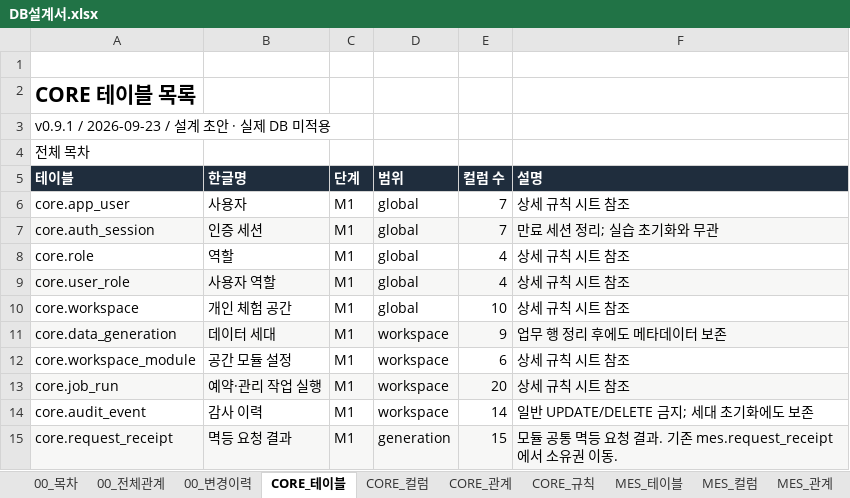
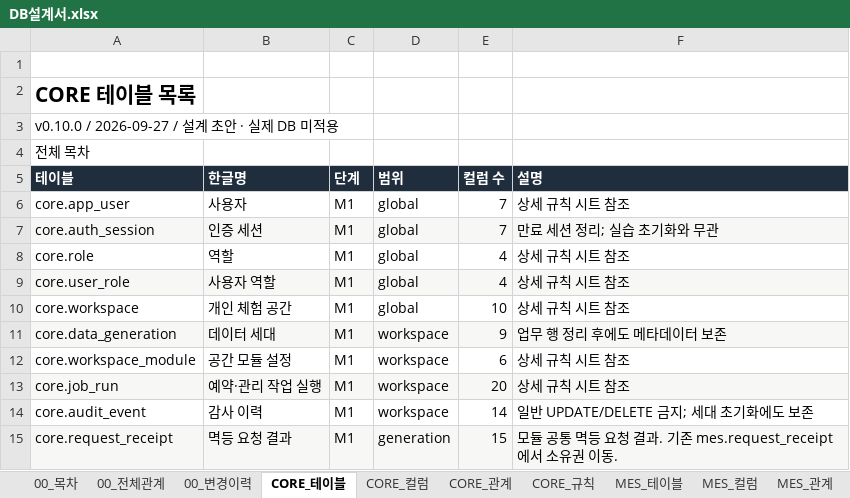
Before and after one commit to go8105/factory-studio, an Excel workbook: docs/db/DB설계서.xlsx, sheet CORE_테이블, drawn as a sheet; values as stored, in another font and other column widths than the file's, no borders; the diff names each change by its address in the sheet, - before the commit and + after, or states it on an @@ line.

```diff
--- a/docs/db/DB설계서.xlsx (sheet CORE_테이블)
+++ b/docs/db/DB설계서.xlsx (sheet CORE_테이블)
-A3 (테이블): v0.9.1 / 2026-09-23 / 설계 초안 · 실제 DB 미적용
+A3 (테이블): v0.10.0 / 2026-09-27 / 설계 초안 · 실제 DB 미적용
```
Also changed, not shown: sheet 00_전체관계, sheet 00_목차, sheet 00_변경이력, sheet CORE_규칙, sheet FEMS_테이블, sheet CORE_관계, 12 more sheets, other sheet tabs, 22 other files.
